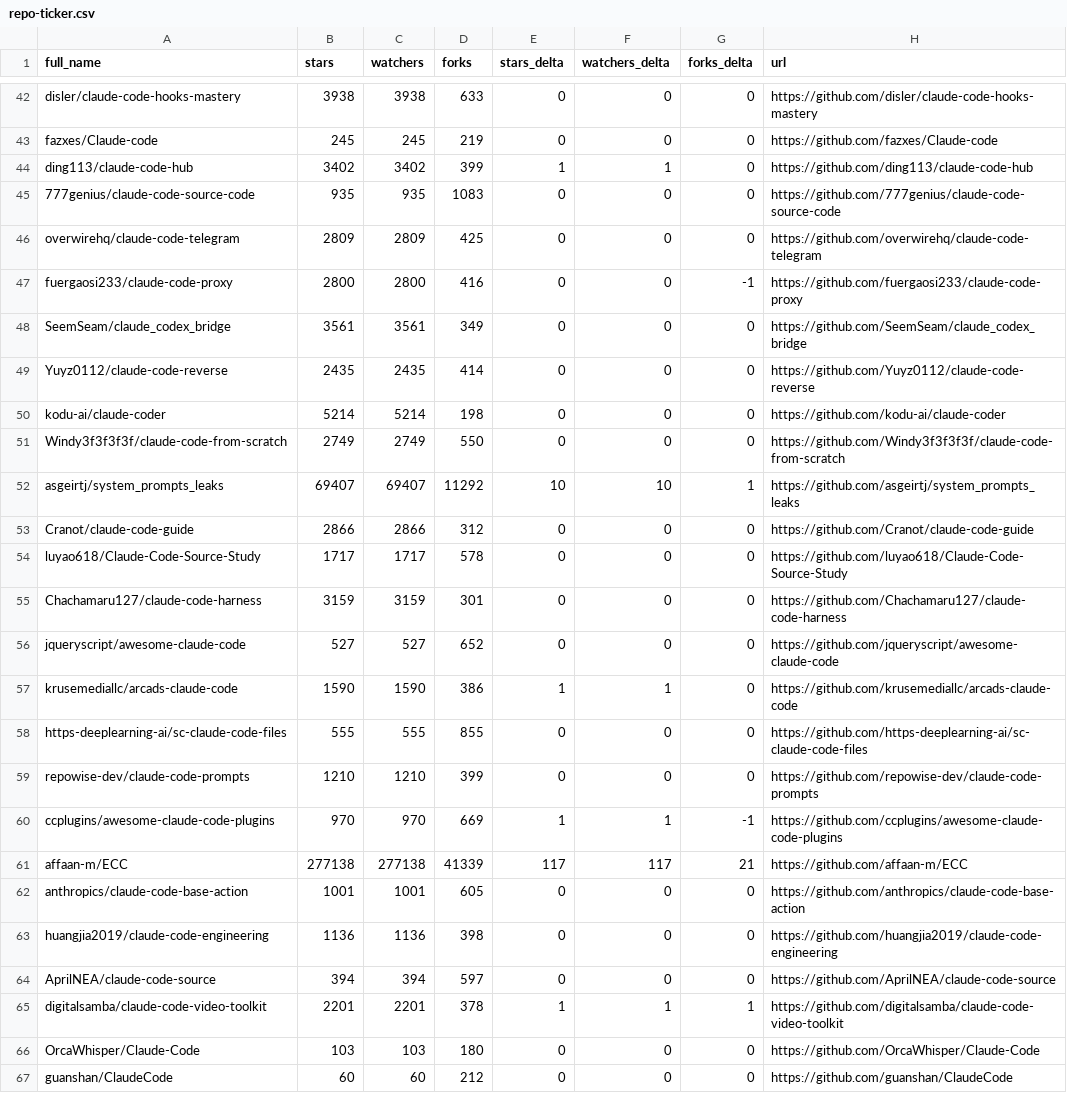
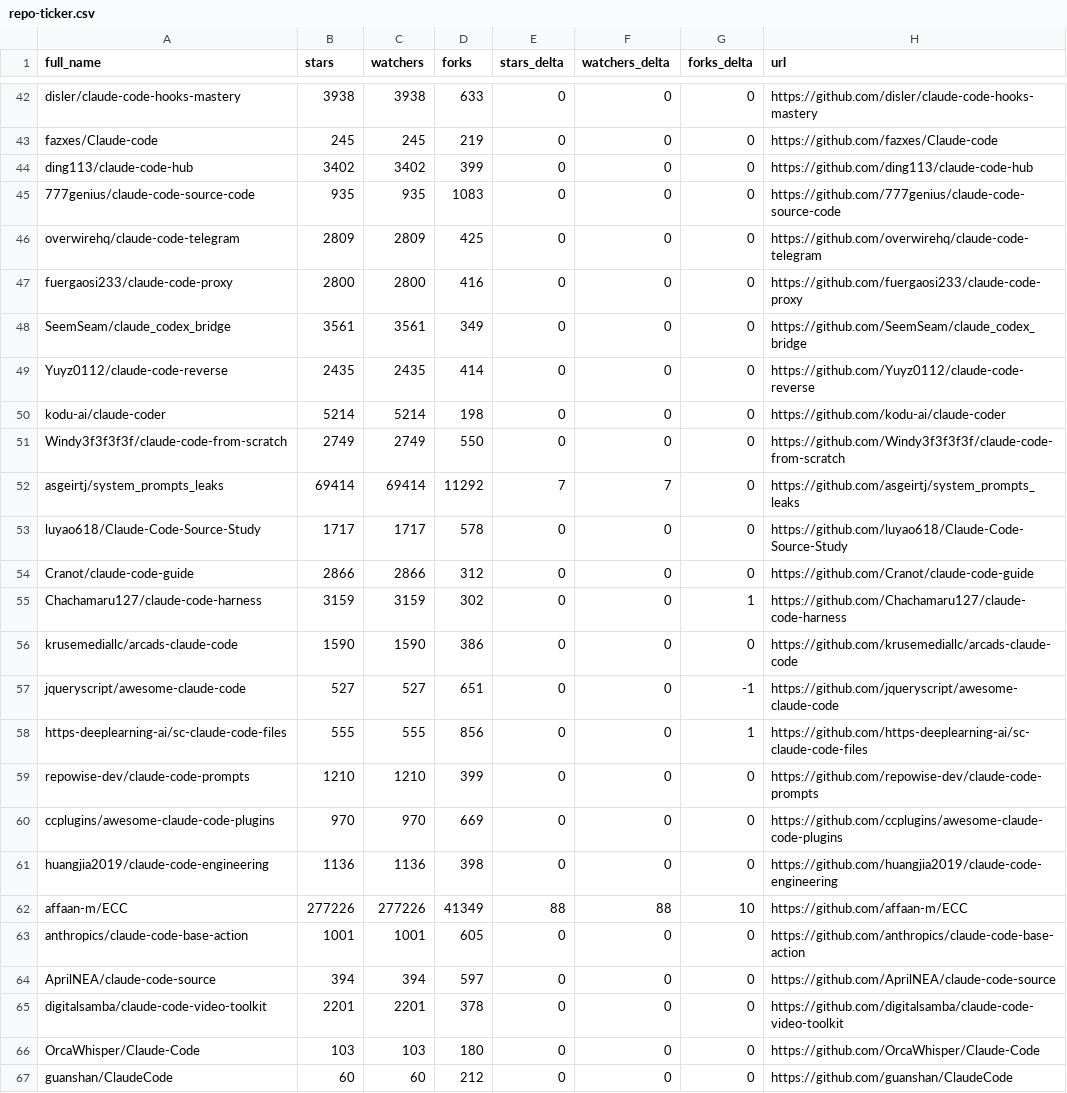
Before and after one commit to IgorOffline/hesreallyhim-awesome-claude-code, a CSV file: data/repo-ticker.csv, drawn as a sheet; only a part is shown, gaps mark what is left out; the diff covers the shown part only.

```diff
--- a/data/repo-ticker.csv
+++ b/data/repo-ticker.csv
@@ -43,6 +43,6 @@ disler/claude-code-hooks-mastery,3938,3938,633,0,0,0,https://github.com/disler/c
 fazxes/Claude-code,245,245,219,0,0,0,https://github.com/fazxes/Claude-code
-ding113/claude-code-hub,3402,3402,399,1,1,0,https://github.com/ding113/claude-code-hub
+ding113/claude-code-hub,3402,3402,399,0,0,0,https://github.com/ding113/claude-code-hub
 777genius/claude-code-source-code,935,935,1083,0,0,0,https://github.com/777genius/claude-code-source-code
 overwirehq/claude-code-telegram,2809,2809,425,0,0,0,https://github.com/overwirehq/claude-code-telegram
-fuergaosi233/claude-code-proxy,2800,2800,416,0,0,-1,https://github.com/fuergaosi233/claude-code-proxy
+fuergaosi233/claude-code-proxy,2800,2800,416,0,0,0,https://github.com/fuergaosi233/claude-code-proxy
 SeemSeam/claude_codex_bridge,3561,3561,349,0,0,0,https://github.com/SeemSeam/claude_codex_bridge
@@ -51,16 +51,16 @@ kodu-ai/claude-coder,5214,5214,198,0,0,0,https://github.com/kodu-ai/claude-coder
 Windy3f3f3f3f/claude-code-from-scratch,2749,2749,550,0,0,0,https://github.com/Windy3f3f3f3f/claude-code-from-scratch
-asgeirtj/system_prompts_leaks,69407,69407,11292,10,10,1,https://github.com/asgeirtj/system_prompts_leaks
+asgeirtj/system_prompts_leaks,69414,69414,11292,7,7,0,https://github.com/asgeirtj/system_prompts_leaks
+luyao618/Claude-Code-Source-Study,1717,1717,578,0,0,0,https://github.com/luyao618/Claude-Code-Source-Study
 Cranot/claude-code-guide,2866,2866,312,0,0,0,https://github.com/Cranot/claude-code-guide
-luyao618/Claude-Code-Source-Study,1717,1717,578,0,0,0,https://github.com/luyao618/Claude-Code-Source-Study
-Chachamaru127/claude-code-harness,3159,3159,301,0,0,0,https://github.com/Chachamaru127/claude-code-harness
-jqueryscript/awesome-claude-code,527,527,652,0,0,0,https://github.com/jqueryscript/awesome-claude-code
-krusemediallc/arcads-claude-code,1590,1590,386,1,1,0,https://github.com/krusemediallc/arcads-claude-code
-https-deeplearning-ai/sc-claude-code-files,555,555,855,0,0,0,https://github.com/https-deeplearning-ai/sc-claude-code-files
+Chachamaru127/claude-code-harness,3159,3159,302,0,0,1,https://github.com/Chachamaru127/claude-code-harness
+krusemediallc/arcads-claude-code,1590,1590,386,0,0,0,https://github.com/krusemediallc/arcads-claude-code
+jqueryscript/awesome-claude-code,527,527,651,0,0,-1,https://github.com/jqueryscript/awesome-claude-code
+https-deeplearning-ai/sc-claude-code-files,555,555,856,0,0,1,https://github.com/https-deeplearning-ai/sc-claude-code-files
 repowise-dev/claude-code-prompts,1210,1210,399,0,0,0,https://github.com/repowise-dev/claude-code-prompts
-ccplugins/awesome-claude-code-plugins,970,970,669,1,1,-1,https://github.com/ccplugins/awesome-claude-code-plugins
-affaan-m/ECC,277138,277138,41339,117,117,21,https://github.com/affaan-m/ECC
+ccplugins/awesome-claude-code-plugins,970,970,669,0,0,0,https://github.com/ccplugins/awesome-claude-code-plugins
+huangjia2019/claude-code-engineering,1136,1136,398,0,0,0,https://github.com/huangjia2019/claude-code-engineering
+affaan-m/ECC,277226,277226,41349,88,88,10,https://github.com/affaan-m/ECC
 anthropics/claude-code-base-action,1001,1001,605,0,0,0,https://github.com/anthropics/claude-code-base-action
-huangjia2019/claude-code-engineering,1136,1136,398,0,0,0,https://github.com/huangjia2019/claude-code-engineering
 AprilNEA/claude-code-source,394,394,597,0,0,0,https://github.com/AprilNEA/claude-code-source
-digitalsamba/claude-code-video-toolkit,2201,2201,378,1,1,1,https://github.com/digitalsamba/claude-code-video-toolkit
+digitalsamba/claude-code-video-toolkit,2201,2201,378,0,0,0,https://github.com/digitalsamba/claude-code-video-toolkit
 OrcaWhisper/Claude-Code,103,103,180,0,0,0,https://github.com/OrcaWhisper/Claude-Code
```
Also changed, not shown: 2 added rows, 2 removed rows, 1 moved row and 87 edited cells elsewhere in this file, 2 other files.
